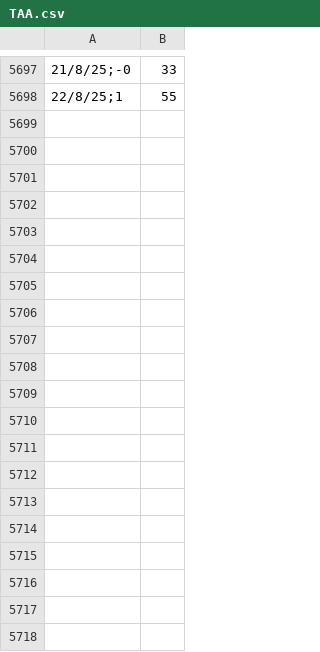
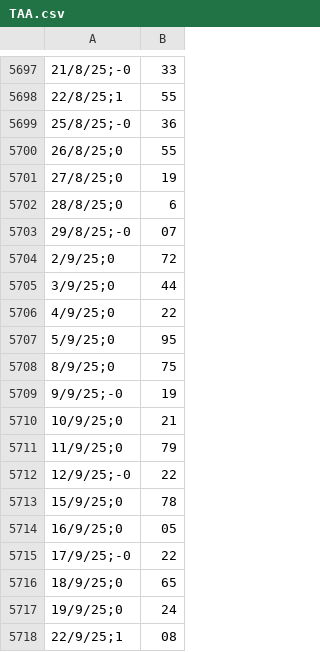
Before and after one commit to quantforall/quant4all, a CSV file: data/TAA.csv, drawn as a sheet; only a part is shown, gaps mark what is left out; the diff covers the shown part only.

```diff
--- a/data/TAA.csv
+++ b/data/TAA.csv
@@ -5698 +5698,21 @@
 22/8/25;1,55
+25/8/25;-0,36
+26/8/25;0,55
+27/8/25;0,19
+28/8/25;0,6
+29/8/25;-0,07
+2/9/25;0,72
+3/9/25;0,44
+4/9/25;0,22
+5/9/25;0,95
+8/9/25;0,75
+9/9/25;-0,19
+10/9/25;0,21
+11/9/25;0,79
+12/9/25;-0,22
+15/9/25;0,78
+16/9/25;0,05
+17/9/25;-0,22
+18/9/25;0,65
+19/9/25;0,24
+22/9/25;1,08
```
Also changed, not shown: 19 added rows elsewhere in this file, data/AllStars.csv, data/BigThree.csv, 1 other file.
